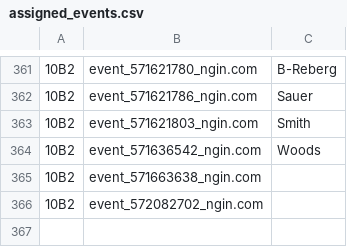
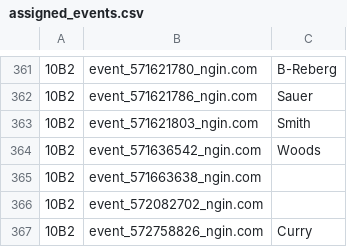
Before and after one commit to norm0/lockerroom, a CSV file: assigned_events.csv, drawn as a sheet; only a part is shown, gaps mark what is left out; the diff names each change by its address in the sheet, - before the commit and + after, or states it on an @@ line.

```diff
--- a/assigned_events.csv
+++ b/assigned_events.csv
+row 367: 10B2 | event_572758826_ngin.com | Curry
```
Also changed, not shown: 4 other files.
